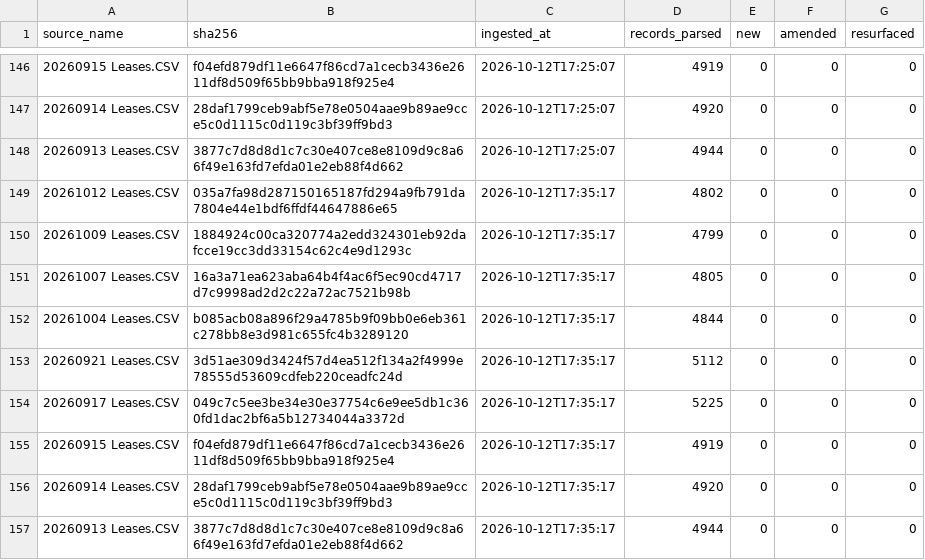
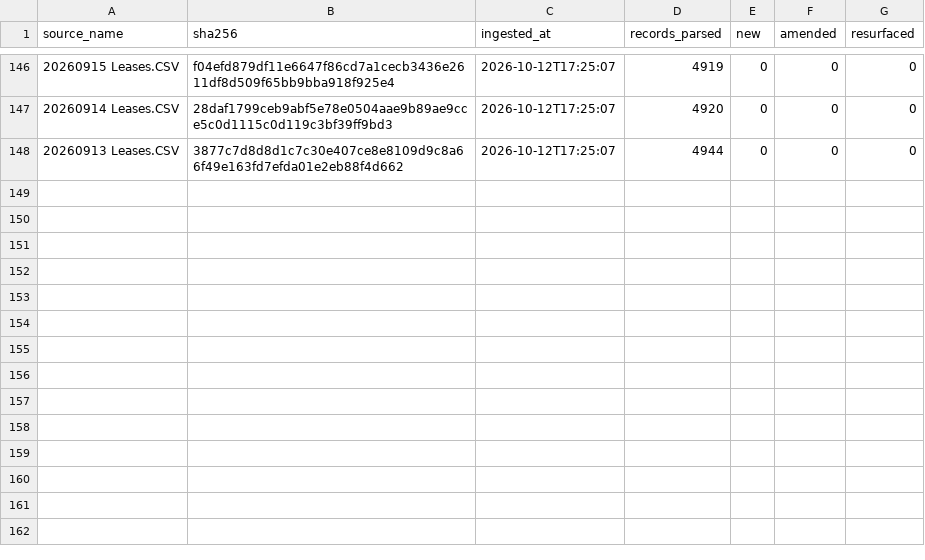
Before and after one commit to mapmaticsgis-maker/gis-permit-intel, a CSV file: data/enverus_leases/ledger.csv, drawn as a sheet; only a part is shown, gaps mark what is left out; the diff names each change by its address in the sheet, - before the commit and + after, or states it on an @@ line.

Commit message:
Revert "Enverus lease filings: 2026-10-12"
This reverts commit 4c61a181cf684a2633d96ffd308615c0d6709210.

```diff
--- a/data/enverus_leases/ledger.csv
+++ b/data/enverus_leases/ledger.csv
-row 149: 20261012 Leases.CSV | 035a7fa98d287150165187fd294a9fb791da7804e44e1bdf6ffdf44647886e65 | 2026-10-12T17:35:17 | 4802 | 0 | 0 | 0
-row 150: 20261009 Leases.CSV | 1884924c00ca320774a2edd324301eb92dafcce19cc3dd33154c62c4e9d1293c | 2026-10-12T17:35:17 | 4799 | 0 | 0 | 0
-row 151: 20261007 Leases.CSV | 16a3a71ea623aba64b4f4ac6f5ec90cd4717d7c9998ad2d2c22a72ac7521b98b | 2026-10-12T17:35:17 | 4805 | 0 | 0 | 0
-row 152: 20261004 Leases.CSV | b085acb08a896f29a4785b9f09bb0e6eb361c278bb8e3d981c655fc4b3289120 | 2026-10-12T17:35:17 | 4844 | 0 | 0 | 0
-row 153: 20260921 Leases.CSV | 3d51ae309d3424f57d4ea512f134a2f4999e78555d53609cdfeb220ceadfc24d | 2026-10-12T17:35:17 | 5112 | 0 | 0 | 0
-row 154: 20260917 Leases.CSV | 049c7c5ee3be34e30e37754c6e9ee5db1c360fd1dac2bf6a5b12734044a3372d | 2026-10-12T17:35:17 | 5225 | 0 | 0 | 0
-row 155: 20260915 Leases.CSV | f04efd879df11e6647f86cd7a1cecb3436e2611df8d509f65bb9bba918f925e4 | 2026-10-12T17:35:17 | 4919 | 0 | 0 | 0
-row 156: 20260914 Leases.CSV | 28daf1799ceb9abf5e78e0504aae9b89ae9cce5c0d1115c0d119c3bf39ff9bd3 | 2026-10-12T17:35:17 | 4920 | 0 | 0 | 0
-row 157: 20260913 Leases.CSV | 3877c7d8d8d1c7c30e407ce8e8109d9c8a66f49e163fd7efda01e2eb88f4d662 | 2026-10-12T17:35:17 | 4944 | 0 | 0 | 0
```
Also changed, not shown: 3 other files.
